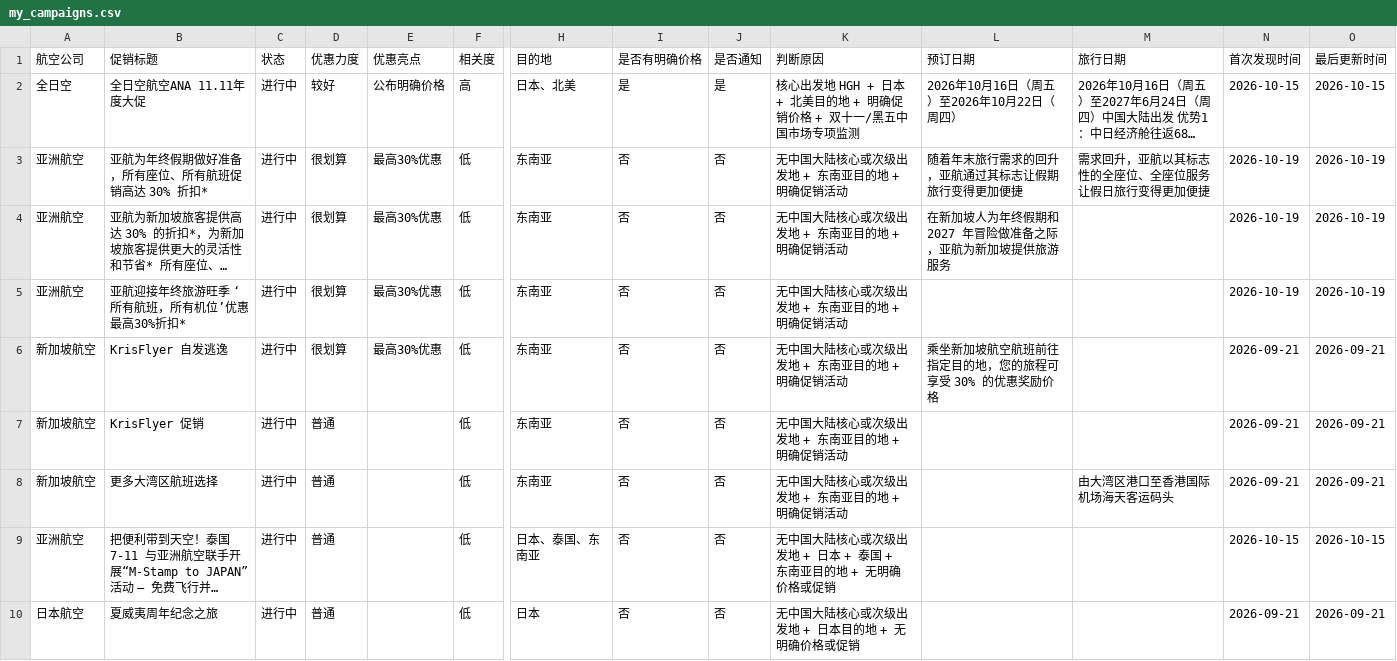
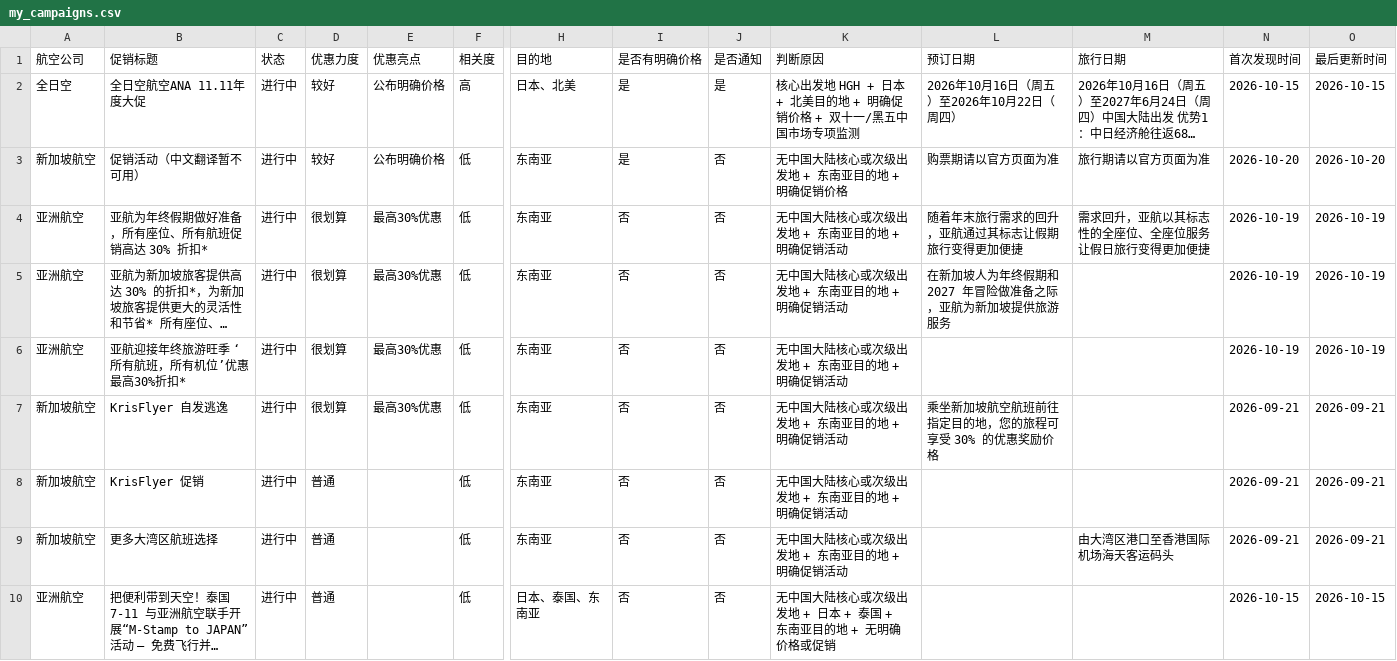
Before and after one commit to ruoxueqaq-gif/airline-campaign-monitor, a CSV file: csv/02_正常/my_campaigns.csv, drawn as a sheet; only a part is shown, gaps mark what is left out; the shorter side is filled out with more unchanged rows; long unchanged cells end in …; rows hold the shown columns only; the diff names each change by its address in the sheet, - before the commit and + after, or states it on an @@ line.

```diff
--- a/csv/02_正常/my_campaigns.csv
+++ b/csv/02_正常/my_campaigns.csv
+row 3: 新加坡航空 | 促销活动（中文翻译暂不可用） | 进行中 | 较好 | 公布明确价格 | 低 | 东南亚 | 是 | 否 | 无中国大陆核心或次级出发地 + 东南亚目的地 + 明确促销价格 | 购票期请以官方页面为准 | 旅行期请以官方页面为准 | 2026-10-20 | 2026-10-20
```
Also changed, not shown: 1 other file.
